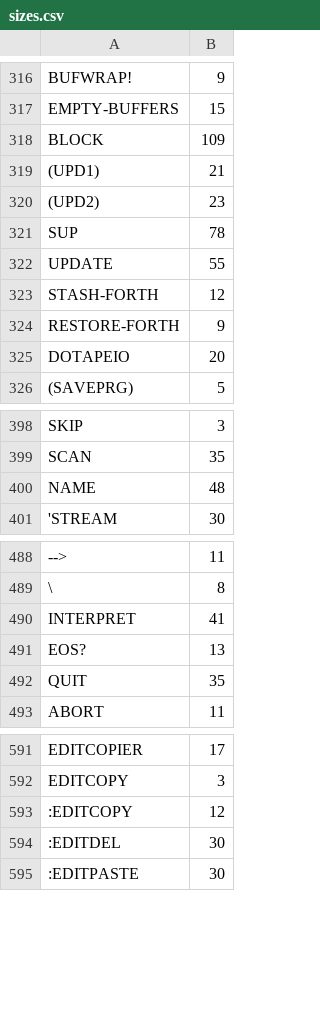
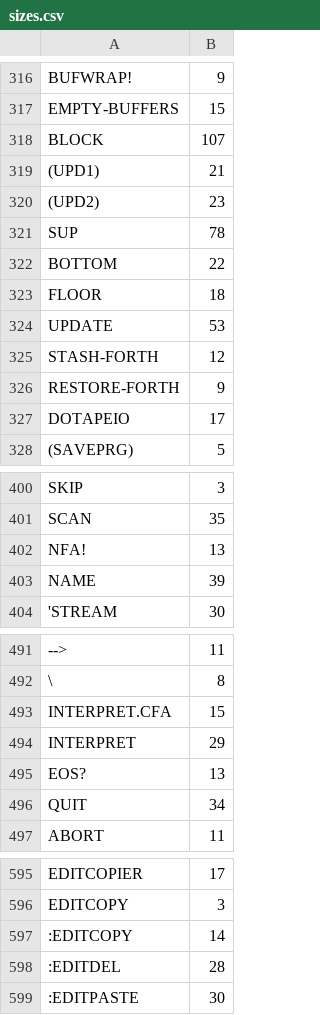
Before and after one commit to chitselb/pettil, a CSV file: docs/sizes.csv, drawn as a sheet; only a part is shown, gaps mark what is left out; addresses are those after the commit; the diff covers the shown part only; the diff names each change by its address in the sheet, - before the commit and + after, or states it on an @@ line.

```diff
--- a/docs/sizes.csv
+++ b/docs/sizes.csv
-B318: 109
+B318: 107
+row 322: BOTTOM | 22
+row 323: FLOOR | 18
-B324: 55
+B324: 53
-B327: 20
+B327: 17
+row 402: NFA! | 13
-B403: 48
+B403: 39
+row 493: INTERPRET.CFA | 15
-B494: 41
+B494: 29
-B496: 35
+B496: 34
-B597: 12
+B597: 14
-B598: 30
+B598: 28
```
Also changed, not shown: 8 edited cells elsewhere in this file, 6 other files.
